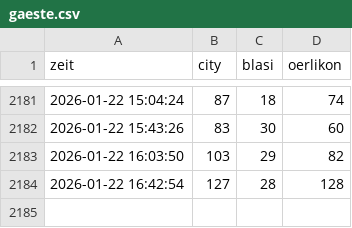
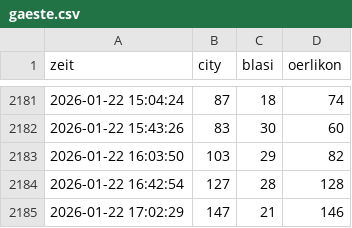
Before and after one commit to ojhw18-hash/zuerich-bad-tracker, a CSV file: gaeste.csv, drawn as a sheet; only a part is shown, gaps mark what is left out; the diff names each change by its address in the sheet, - before the commit and + after, or states it on an @@ line.

```diff
--- a/gaeste.csv
+++ b/gaeste.csv
+row 2185: 2026-01-22 17:02:29 | 147 | 21 | 146
```
